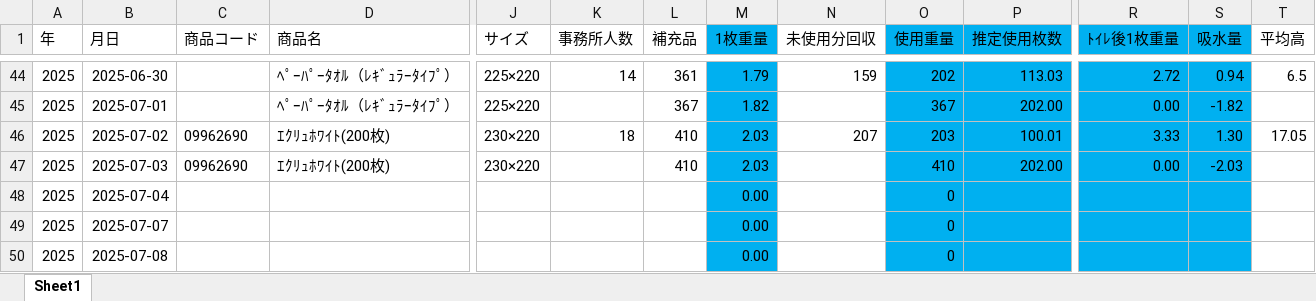
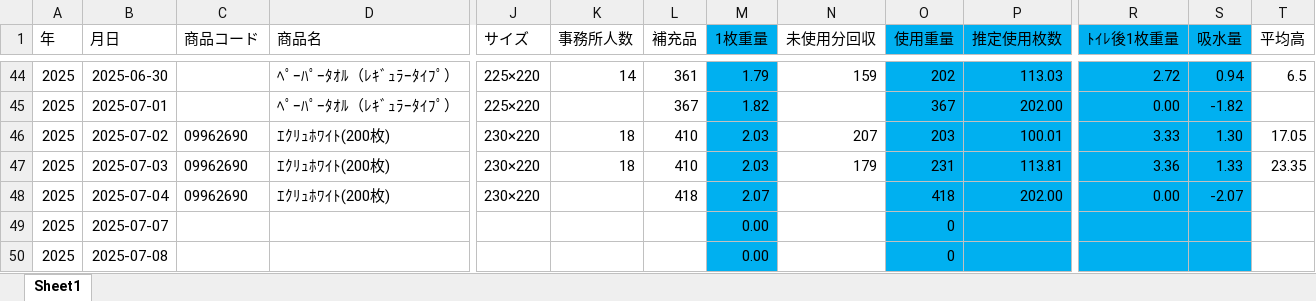
Before and after one commit to bugyou05/paper-towel-cost, an Excel workbook: 使用量調査.xlsx, sheet Sheet1, drawn as a sheet; only a part is shown, gaps mark what is left out; values as stored, in another font and other column widths than the file's, no borders; removed rows and columns are numbered as before the commit, all else as after; rows hold the shown columns only; the diff names each change by its address in the sheet, - before the commit and + after, or states it on an @@ line.

Commit message:
Add files via upload

```diff
--- a/使用量調査.xlsx (sheet Sheet1)
+++ b/使用量調査.xlsx (sheet Sheet1)
+row 47: 2025 | 2025-07-03 | 09962690 | ｴｸﾘｭﾎﾜｲﾄ(200枚) | 230×220 | 18 | 410 | 2.03 | 179 | 231 | 113.81 | 3.36 | 1.33 | 23.35
-B48 (月日): 2025-07-03
+B48 (月日): 2025-07-04
-L48 (補充品): 410
+L48 (補充品): 418
-M48 (1枚重量): 2.03
+M48 (1枚重量): 2.07
-O48 (使用重量): 410
+O48 (使用重量): 418
-S48 (吸水量): -2.03
+S48 (吸水量): -2.07
-row 48: 2025 | 2025-07-04 |  |  |  |  |  | 0.00 |  | 0
```
Also changed, not shown: formulas that keep their value.
